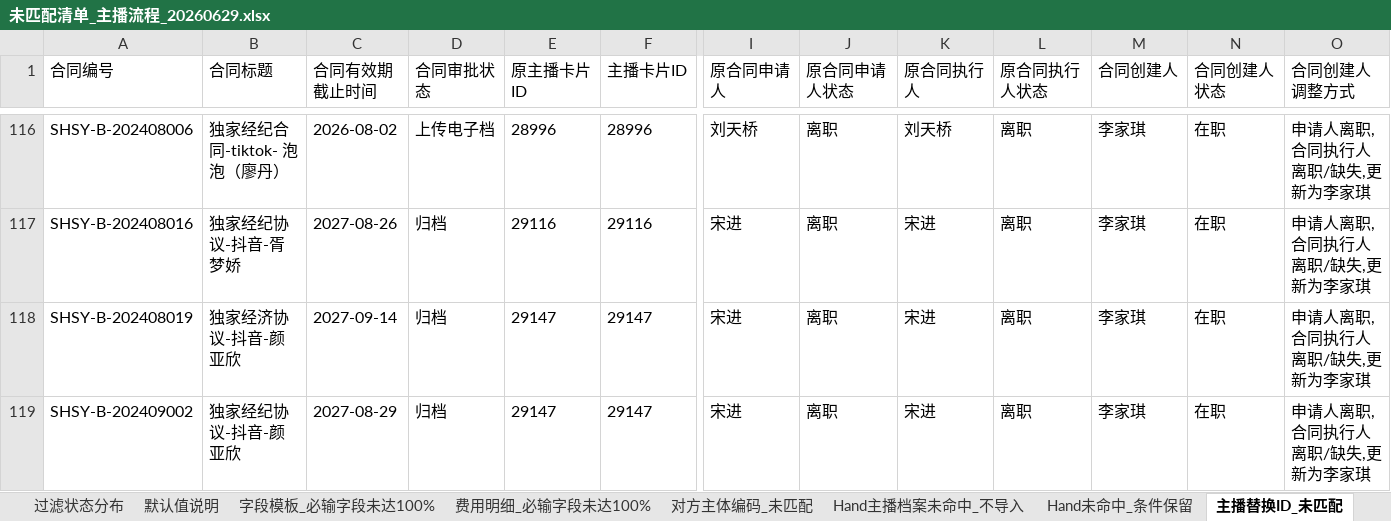
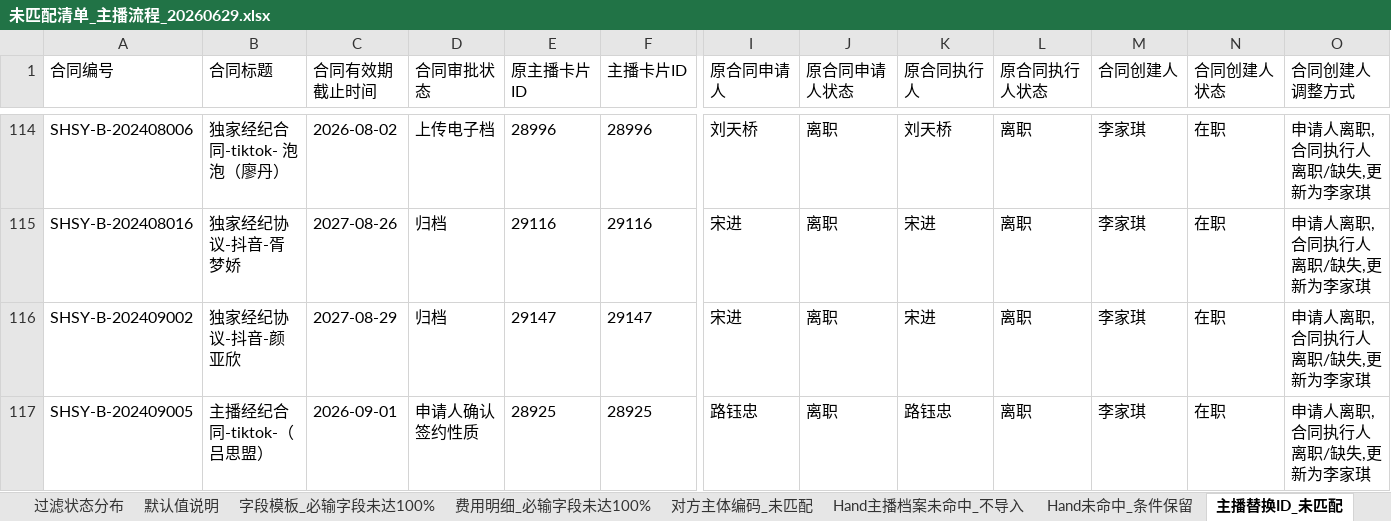
Before and after one commit to AlinaXiong/hero-digital-etl, an Excel workbook: output/contract_anchor_db/未匹配清单_主播流程_20260629.xlsx, sheet 主播替换ID_未匹配, drawn as a sheet; only a part is shown, gaps mark what is left out; the shorter side is filled out with more unchanged rows; values as stored, in another font and other column widths than the file's, no borders; rows hold the shown columns only; the diff covers the shown part only; the diff names each change by its address in the sheet, - before the commit and + after, or states it on an @@ line.

```diff
--- a/output/contract_anchor_db/未匹配清单_主播流程_20260629.xlsx (sheet 主播替换ID_未匹配)
+++ b/output/contract_anchor_db/未匹配清单_主播流程_20260629.xlsx (sheet 主播替换ID_未匹配)
-row 118: SHSY-B-202408019 | 独家经济协议-抖音-颜亚欣 | 2027-09-14 | 归档 | 29147 | 29147 | 宋进 | 离职 | 宋进 | 离职 | 李家琪 | 在职 | 申请人离职,合同执行人离职/缺失,更新为李家琪
```
Also changed, not shown: 3 removed rows elsewhere in this sheet, sheet 合同附件下载清单, sheet 申请人在职替换核对, sheet Hand主播档案未命中_不导入, sheet 对方主体编码_未匹配, sheet Hand未命中_条件保留, sheet 排除指定合同_不导入, 3 more sheets, other sheet tabs, output/contract_anchor_db/Hand主播档案仍未命中_替换后_20260629.xlsx, output/contract_anchor_db/主播流程合同附件下载清单_20260629.xlsx, 3 other files.
